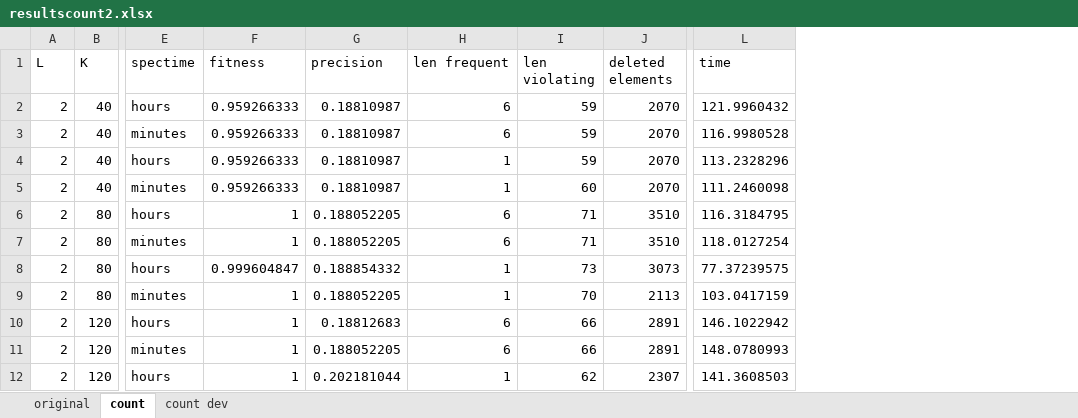
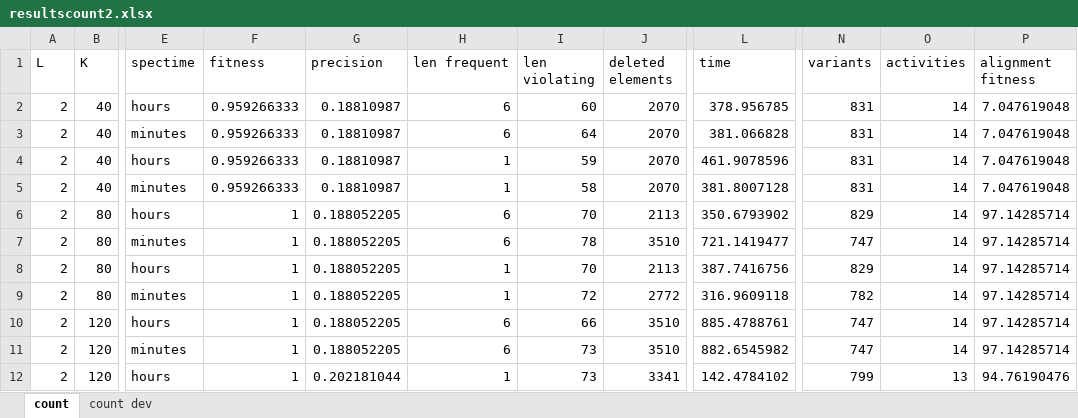
Before and after one commit to m4jidRafiei/TLKC-Privacy, an Excel workbook: resultscount2.xlsx, sheet count, drawn as a sheet; only a part is shown, gaps mark what is left out; values as stored, in another font and other column widths than the file's, no borders; the diff covers the shown part only; the diff names each change by its address in the sheet, - before the commit and + after, or states it on an @@ line.

```diff
--- a/resultscount2.xlsx (sheet count)
+++ b/resultscount2.xlsx (sheet count)
-sheet tab: original
+column N (variants), rows 2-12: 831 | 831 | 831 | 831 | 829 | 747 | 829 | 782 | 747 | 747 | 799
+column O (activities), rows 2-12: 14 | 14 | 14 | 14 | 14 | 14 | 14 | 14 | 14 | 14 | 13
+column P (alignment fitness), rows 2-12: 7.047619048 | 7.047619048 | 7.047619048 | 7.047619048 | 97.14285714 | 97.14285714 | 97.14285714 | 97.14285714 | 97.14285714 | 97.14285714 | 94.76190476
-I2 (len violating): 59
+I2 (len violating): 60
-L2 (time): 121.9960432
+L2 (time): 378.956785
-I3 (len violating): 59
+I3 (len violating): 64
-L3 (time): 116.9980528
+L3 (time): 381.066828
-L4 (time): 113.2328296
+L4 (time): 461.9078596
-I5 (len violating): 60
+I5 (len violating): 58
-L5 (time): 111.2460098
+L5 (time): 381.8007128
-I6 (len violating): 71
+I6 (len violating): 70
-J6 (deleted elements): 3510
+J6 (deleted elements): 2113
-L6 (time): 116.3184795
+L6 (time): 350.6793902
-I7 (len violating): 71
+I7 (len violating): 78
-L7 (time): 118.0127254
+L7 (time): 721.1419477
-F8 (fitness): 0.999604847
+F8 (fitness): 1
-G8 (precision): 0.188854332
+G8 (precision): 0.188052205
-I8 (len violating): 73
+I8 (len violating): 70
-J8 (deleted elements): 3073
+J8 (deleted elements): 2113
-L8 (time): 77.37239575
+L8 (time): 387.7416756
-I9 (len violating): 70
+I9 (len violating): 72
-J9 (deleted elements): 2113
+J9 (deleted elements): 2772
-L9 (time): 103.0417159
+L9 (time): 316.9609118
-G10 (precision): 0.18812683
+G10 (precision): 0.188052205
-J10:J11 (deleted elements): 2891
+J10:J11 (deleted elements): 3510
-L10 (time): 146.1022942
+L10 (time): 885.4788761
-I11 (len violating): 66
+I11 (len violating): 73
-L11 (time): 148.0780993
+L11 (time): 882.6545982
-I12 (len violating): 62
+I12 (len violating): 73
-J12 (deleted elements): 2307
+J12 (deleted elements): 3341
-L12 (time): 141.3608503
+L12 (time): 142.4784102
```
Also changed, not shown: 132 edited cells elsewhere in this sheet, sheet count dev, 17 other files.
